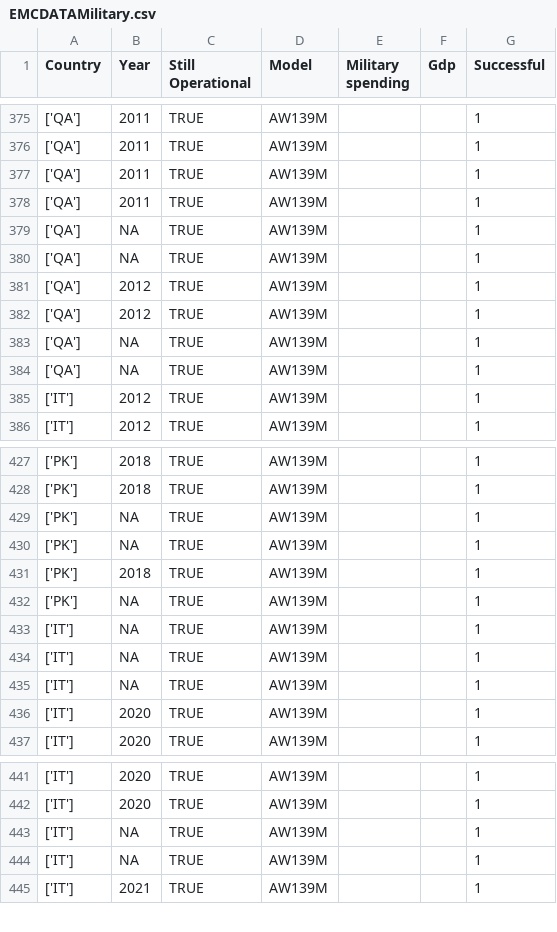
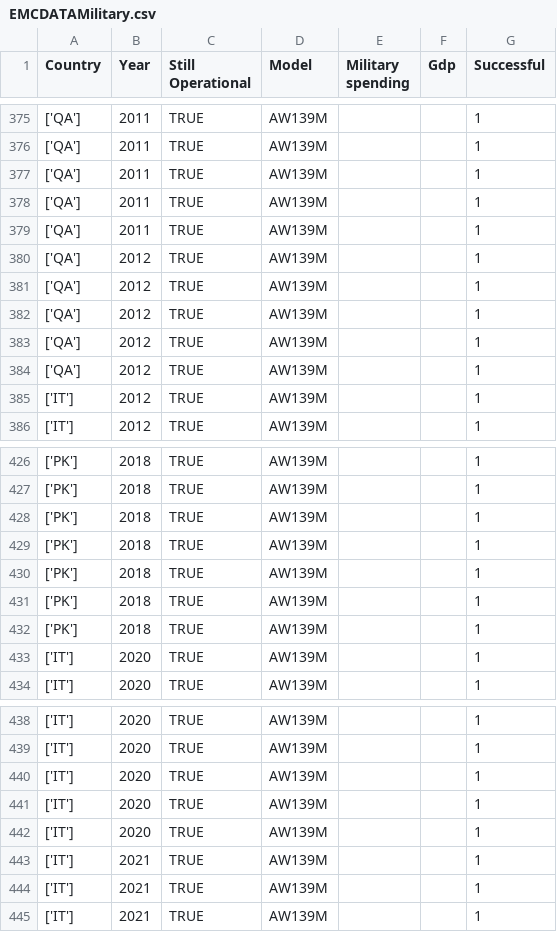
Before and after one commit to Darknut231/TheBigAndGreatLeonardoEMC, a CSV file: EMCDATAMilitary.csv, drawn as a sheet; only a part is shown, gaps mark what is left out; the diff covers the shown part only.

Commit message:
Update EMCDATAMilitary.csv

```diff
--- a/EMCDATAMilitary.csv
+++ b/EMCDATAMilitary.csv
@@ -378,8 +378,8 @@ Country,Year,Still Operational,Model,Military spending,Gdp,Successful
 ['QA'],2011,TRUE,AW139M,,,1
-['QA'],NA,TRUE,AW139M,,,1
-['QA'],NA,TRUE,AW139M,,,1
+['QA'],2011,TRUE,AW139M,,,1
 ['QA'],2012,TRUE,AW139M,,,1
 ['QA'],2012,TRUE,AW139M,,,1
-['QA'],NA,TRUE,AW139M,,,1
-['QA'],NA,TRUE,AW139M,,,1
+['QA'],2012,TRUE,AW139M,,,1
+['QA'],2012,TRUE,AW139M,,,1
+['QA'],2012,TRUE,AW139M,,,1
 ['IT'],2012,TRUE,AW139M,,,1
@@ -428,9 +427,7 @@ Country,Year,Still Operational,Model,Military spending,Gdp,Successful
 ['PK'],2018,TRUE,AW139M,,,1
-['PK'],NA,TRUE,AW139M,,,1
-['PK'],NA,TRUE,AW139M,,,1
 ['PK'],2018,TRUE,AW139M,,,1
-['PK'],NA,TRUE,AW139M,,,1
-['IT'],NA,TRUE,AW139M,,,1
-['IT'],NA,TRUE,AW139M,,,1
-['IT'],NA,TRUE,AW139M,,,1
+['PK'],2018,TRUE,AW139M,,,1
+['PK'],2018,TRUE,AW139M,,,1
+['PK'],2018,TRUE,AW139M,,,1
+['PK'],2018,TRUE,AW139M,,,1
 ['IT'],2020,TRUE,AW139M,,,1
@@ -442,4 +439,7 @@ Country,Year,Still Operational,Model,Military spending,Gdp,Successful
 ['IT'],2020,TRUE,AW139M,,,1
-['IT'],NA,TRUE,AW139M,,,1
-['IT'],NA,TRUE,AW139M,,,1
+['IT'],2020,TRUE,AW139M,,,1
+['IT'],2020,TRUE,AW139M,,,1
+['IT'],2020,TRUE,AW139M,,,1
+['IT'],2021,TRUE,AW139M,,,1
+['IT'],2021,TRUE,AW139M,,,1
 ['IT'],2021,TRUE,AW139M,,,1
```
Also changed, not shown: 1 removed row and 4 edited cells elsewhere in this file.
